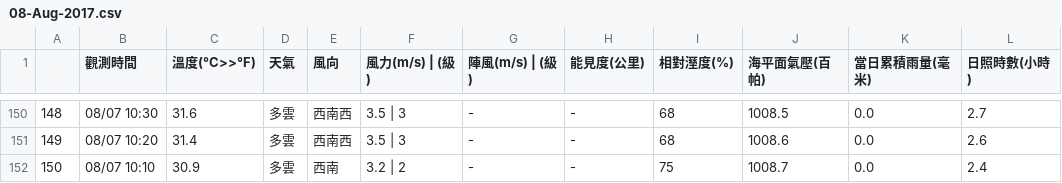
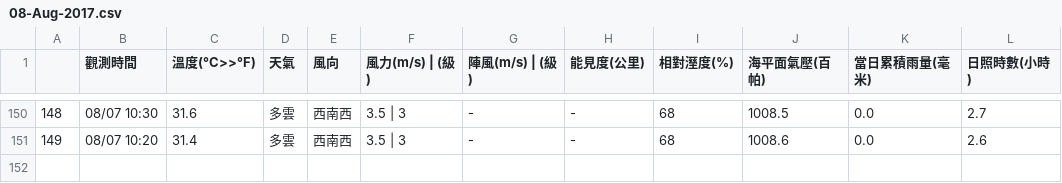
Before and after one commit to chingcchen/tokyo_weather, a CSV file: taiwan_weather/tainan/08-Aug-2017.csv, drawn as a sheet; only a part is shown, gaps mark what is left out; the diff names each change by its address in the sheet, - before the commit and + after, or states it on an @@ line.

Commit message:
Add file: taiwan_weather/tainan/08-Aug-2017.csv

```diff
--- a/taiwan_weather/tainan/08-Aug-2017.csv
+++ b/taiwan_weather/tainan/08-Aug-2017.csv
-row 152: 150 | 08/07 10:10 | 30.9 | 多雲 | 西南 | 3.2 | 2 | - | - | 75 | 1008.7 | 0.0 | 2.4
```
